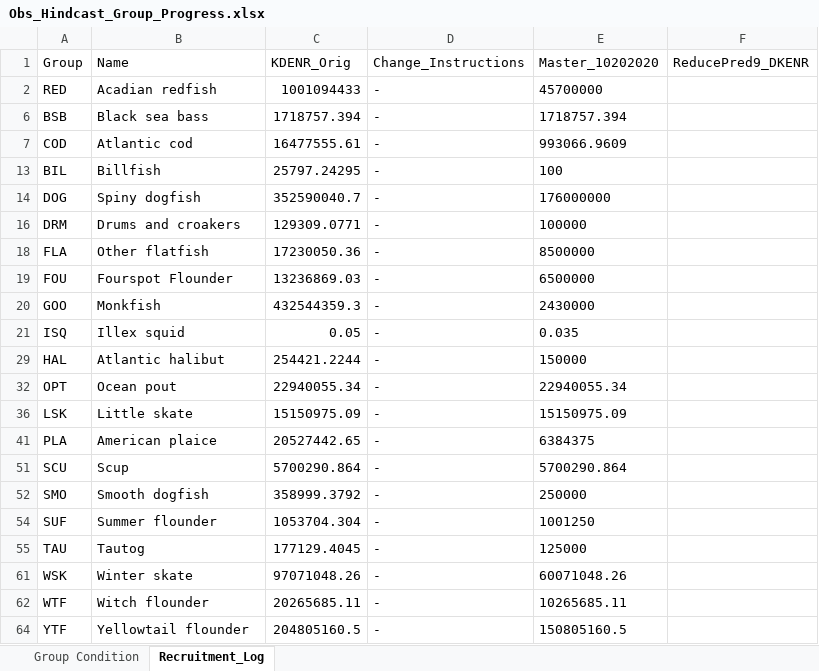
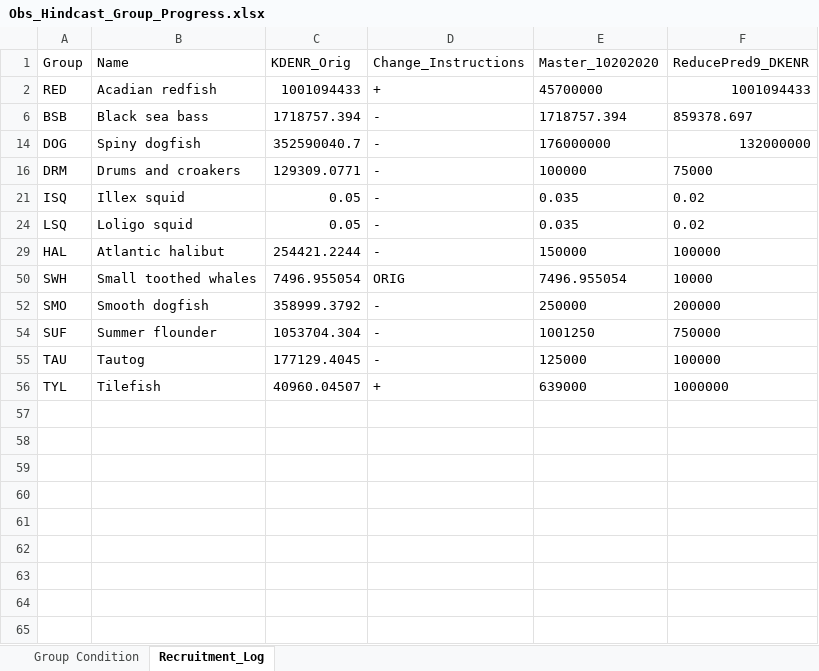
Before and after one commit to NEFSC/READ-EDAB-neusAtlantis, an Excel workbook: diagnostics/Obs_Hindcast_Group_Progress.xlsx, sheet Recruitment_Log, drawn as a sheet; values as stored, in another font and other column widths than the file's, no borders; removed rows and columns are numbered as before the commit, all else as after; the diff names each change by its address in the sheet, - before the commit and + after, or states it on an @@ line.

Commit message:
ReducePred 9 - Decrease squid recruitment - Increase marine mammal/ TYL recruitment - Reduce additional pred group recruitment

```diff
--- a/diagnostics/Obs_Hindcast_Group_Progress.xlsx (sheet Recruitment_Log)
+++ b/diagnostics/Obs_Hindcast_Group_Progress.xlsx (sheet Recruitment_Log)
-D2 (Change_Instructions): -
+D2 (Change_Instructions): +
-F2 (ReducePred9_DKENR): (empty)
+F2 (ReducePred9_DKENR): 1001094433
-F6 (ReducePred9_DKENR): (empty)
+F6 (ReducePred9_DKENR): 859378.697
-row 7: COD | Atlantic cod | 16477555.61 | - | 993066.9609
-row 13: BIL | Billfish | 25797.24295 | - | 100
-F14 (ReducePred9_DKENR): (empty)
+F14 (ReducePred9_DKENR): 132000000
-F16 (ReducePred9_DKENR): (empty)
+F16 (ReducePred9_DKENR): 75000
-row 18: FLA | Other flatfish | 17230050.36 | - | 8500000
-row 19: FOU | Fourspot Flounder | 13236869.03 | - | 6500000
-row 20: GOO | Monkfish | 432544359.3 | - | 2430000
-F21 (ReducePred9_DKENR): (empty)
+F21 (ReducePred9_DKENR): 0.02
+row 24: LSQ | Loligo squid | 0.05 | - | 0.035 | 0.02
-F29 (ReducePred9_DKENR): (empty)
+F29 (ReducePred9_DKENR): 100000
-row 32: OPT | Ocean pout | 22940055.34 | - | 22940055.34
-row 36: LSK | Little skate | 15150975.09 | - | 15150975.09
-row 41: PLA | American plaice | 20527442.65 | - | 6384375
-row 51: SCU | Scup | 5700290.864 | - | 5700290.864
+row 50: SWH | Small toothed whales | 7496.955054 | ORIG | 7496.955054 | 10000
-F52 (ReducePred9_DKENR): (empty)
+F52 (ReducePred9_DKENR): 200000
-F54 (ReducePred9_DKENR): (empty)
+F54 (ReducePred9_DKENR): 750000
-F55 (ReducePred9_DKENR): (empty)
+F55 (ReducePred9_DKENR): 100000
-row 61: WSK | Winter skate | 97071048.26 | - | 60071048.26
-row 62: WTF | Witch flounder | 20265685.11 | - | 10265685.11
-row 64: YTF | Yellowtail flounder | 204805160.5 | - | 150805160.5
+row 56: TYL | Tilefish | 40960.04507 | + | 639000 | 1000000
```
Also changed, not shown: sheet Group Condition, formulas that keep their value, hidden cells, 1 other file.
